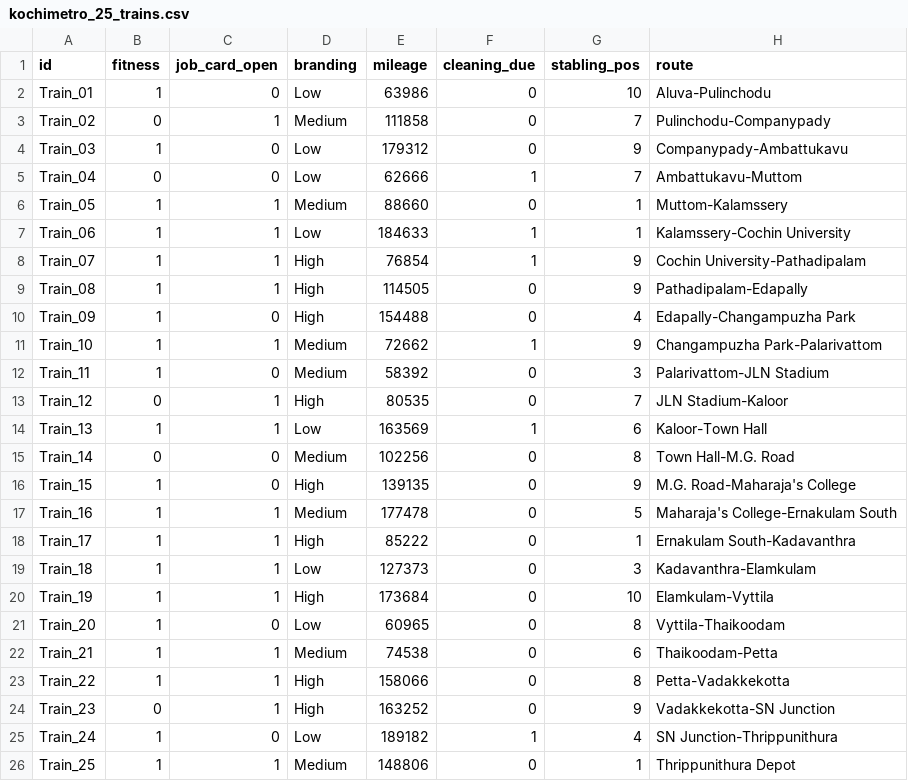
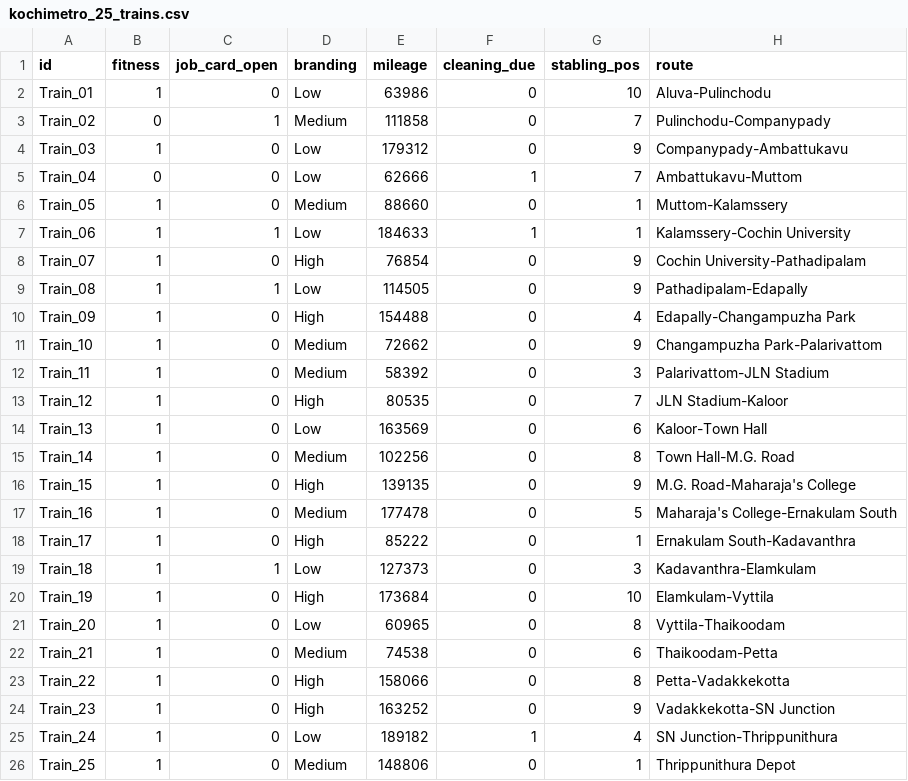
Before and after one commit to MahakPathak/operation, a CSV file: kochimetro_25_trains.csv, drawn as a sheet.

```diff
--- a/kochimetro_25_trains.csv
+++ b/kochimetro_25_trains.csv
@@ -5,22 +5,22 @@ Train_03,1,0,Low,179312,0,9,Companypady-Ambattukavu
 Train_04,0,0,Low,62666,1,7,Ambattukavu-Muttom
-Train_05,1,1,Medium,88660,0,1,Muttom-Kalamssery
+Train_05,1,0,Medium,88660,0,1,Muttom-Kalamssery
 Train_06,1,1,Low,184633,1,1,Kalamssery-Cochin University
-Train_07,1,1,High,76854,1,9,Cochin University-Pathadipalam
-Train_08,1,1,High,114505,0,9,Pathadipalam-Edapally
+Train_07,1,0,High,76854,0,9,Cochin University-Pathadipalam
+Train_08,1,1,Low,114505,0,9,Pathadipalam-Edapally
 Train_09,1,0,High,154488,0,4,Edapally-Changampuzha Park
-Train_10,1,1,Medium,72662,1,9,Changampuzha Park-Palarivattom
+Train_10,1,0,Medium,72662,0,9,Changampuzha Park-Palarivattom
 Train_11,1,0,Medium,58392,0,3,Palarivattom-JLN Stadium
-Train_12,0,1,High,80535,0,7,JLN Stadium-Kaloor
-Train_13,1,1,Low,163569,1,6,Kaloor-Town Hall
-Train_14,0,0,Medium,102256,0,8,Town Hall-M.G. Road
+Train_12,1,0,High,80535,0,7,JLN Stadium-Kaloor
+Train_13,1,0,Low,163569,0,6,Kaloor-Town Hall
+Train_14,1,0,Medium,102256,0,8,Town Hall-M.G. Road
 Train_15,1,0,High,139135,0,9,M.G. Road-Maharaja's College
-Train_16,1,1,Medium,177478,0,5,Maharaja's College-Ernakulam South
-Train_17,1,1,High,85222,0,1,Ernakulam South-Kadavanthra
+Train_16,1,0,Medium,177478,0,5,Maharaja's College-Ernakulam South
+Train_17,1,0,High,85222,0,1,Ernakulam South-Kadavanthra
 Train_18,1,1,Low,127373,0,3,Kadavanthra-Elamkulam
-Train_19,1,1,High,173684,0,10,Elamkulam-Vyttila
+Train_19,1,0,High,173684,0,10,Elamkulam-Vyttila
 Train_20,1,0,Low,60965,0,8,Vyttila-Thaikoodam
-Train_21,1,1,Medium,74538,0,6,Thaikoodam-Petta
-Train_22,1,1,High,158066,0,8,Petta-Vadakkekotta
-Train_23,0,1,High,163252,0,9,Vadakkekotta-SN Junction
+Train_21,1,0,Medium,74538,0,6,Thaikoodam-Petta
+Train_22,1,0,High,158066,0,8,Petta-Vadakkekotta
+Train_23,1,0,High,163252,0,9,Vadakkekotta-SN Junction
 Train_24,1,0,Low,189182,1,4,SN Junction-Thrippunithura
-Train_25,1,1,Medium,148806,0,1,Thrippunithura Depot
+Train_25,1,0,Medium,148806,0,1,Thrippunithura Depot
```
Also changed, not shown: 4 other files.
